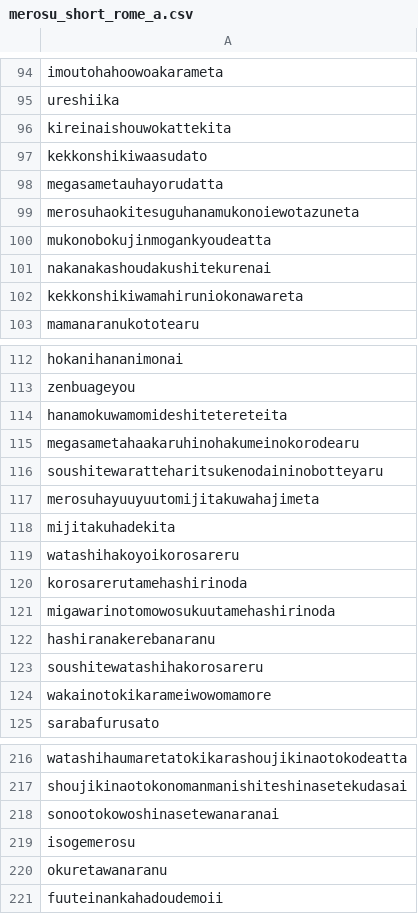
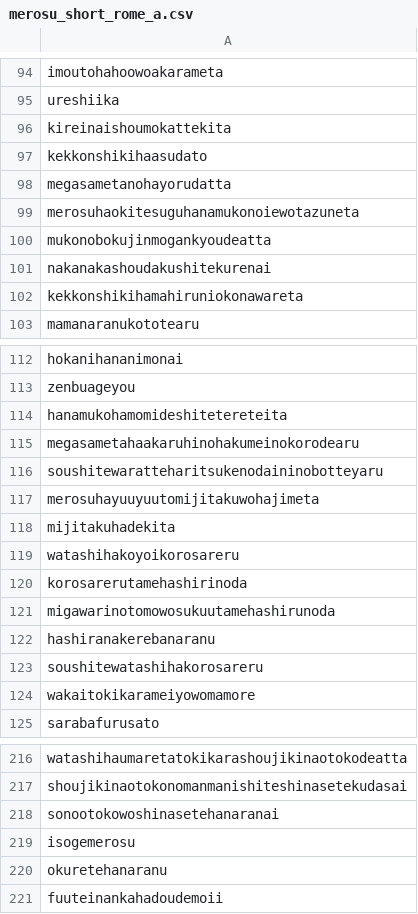
Before and after one commit to nkoki-0312/kenkyu, a CSV file: merosu_short_rome_a.csv, drawn as a sheet; only a part is shown, gaps mark what is left out; the diff covers the shown part only.

```diff
--- a/merosu_short_rome_a.csv
+++ b/merosu_short_rome_a.csv
@@ -95,5 +95,5 @@ imoutohahoowoakarameta
 ureshiika
-kireinaishouwokattekita
-kekkonshikiwaasudato
-megasametauhayorudatta
+kireinaishoumokattekita
+kekkonshikihaasudato
+megasametanohayorudatta
 merosuhaokitesuguhanamukonoiewotazuneta
@@ -101,3 +101,3 @@ mukonobokujinmogankyoudeatta
 nakanakashoudakushitekurenai
-kekkonshikiwamahiruniokonawareta
+kekkonshikihamahiruniokonawareta
 mamanaranukototearu
@@ -113,6 +113,6 @@ hokanihananimonai
 zenbuageyou
-hanamokuwamomideshitetereteita
+hanamukohamomideshitetereteita
 megasametahaakaruhinohakumeinokorodearu
 soushitewaratteharitsukenodaininobotteyaru
-merosuhayuuyuutomijitakuwahajimeta
+merosuhayuuyuutomijitakuwohajimeta
 mijitakuhadekita
@@ -120,6 +120,6 @@ watashihakoyoikorosareru
 korosarerutamehashirinoda
-migawarinotomowosukuutamehashirinoda
+migawarinotomowosukuutamehashirunoda
 hashiranakerebanaranu
 soushitewatashihakorosareru
-wakainotokikarameiwowomamore
+wakaitokikarameiyowomamore
 sarabafurusato
@@ -217,5 +217,5 @@ watashihaumaretatokikarashoujikinaotokodeatta
 shoujikinaotokonomanmanishiteshinasetekudasai
-sonootokowoshinasetewanaranai
+sonootokowoshinasetehanaranai
 isogemerosu
-okuretawanaranu
+okuretehanaranu
 fuuteinankahadoudemoii
```
Also changed, not shown: 12 edited cells elsewhere in this file, merosu_short_rome_b.csv, 1 other file.
